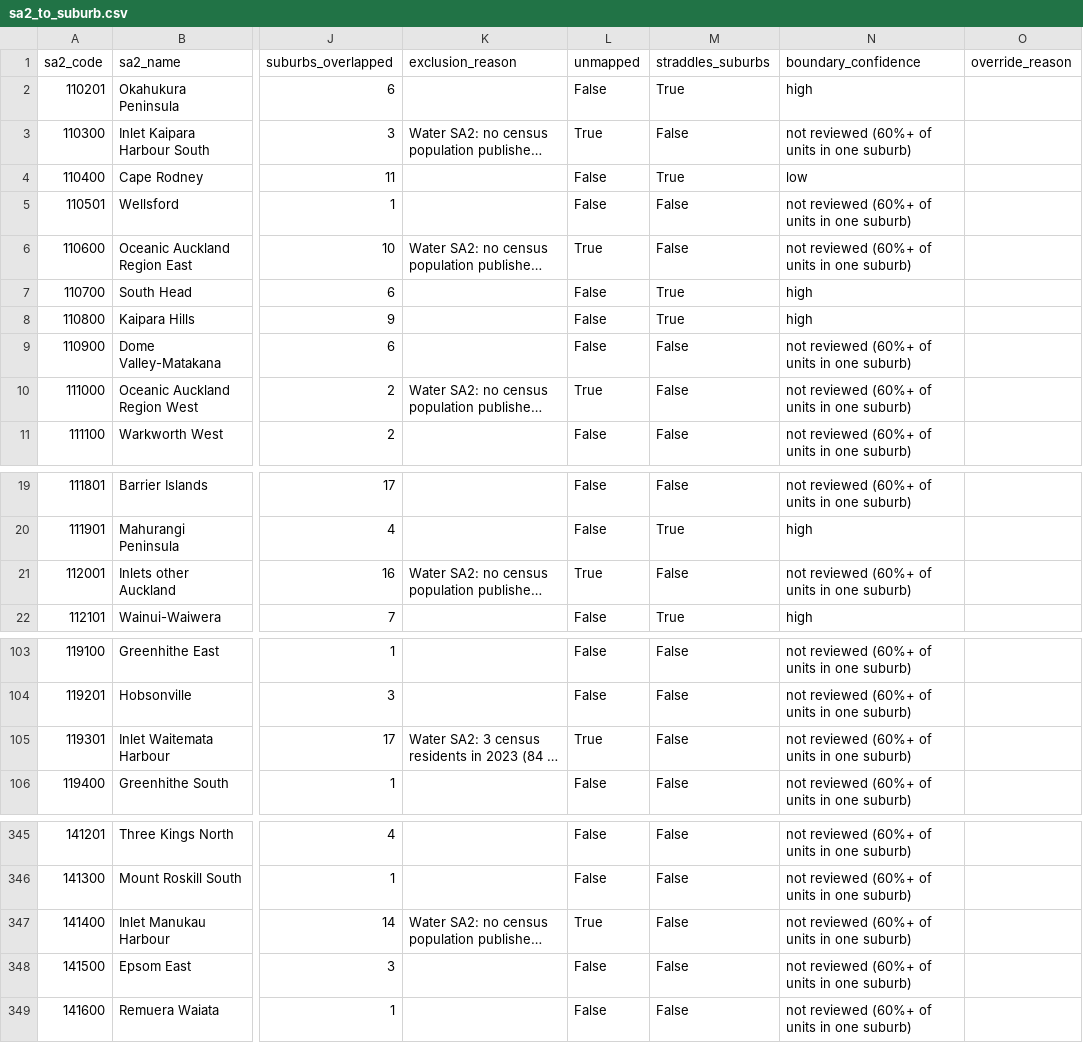
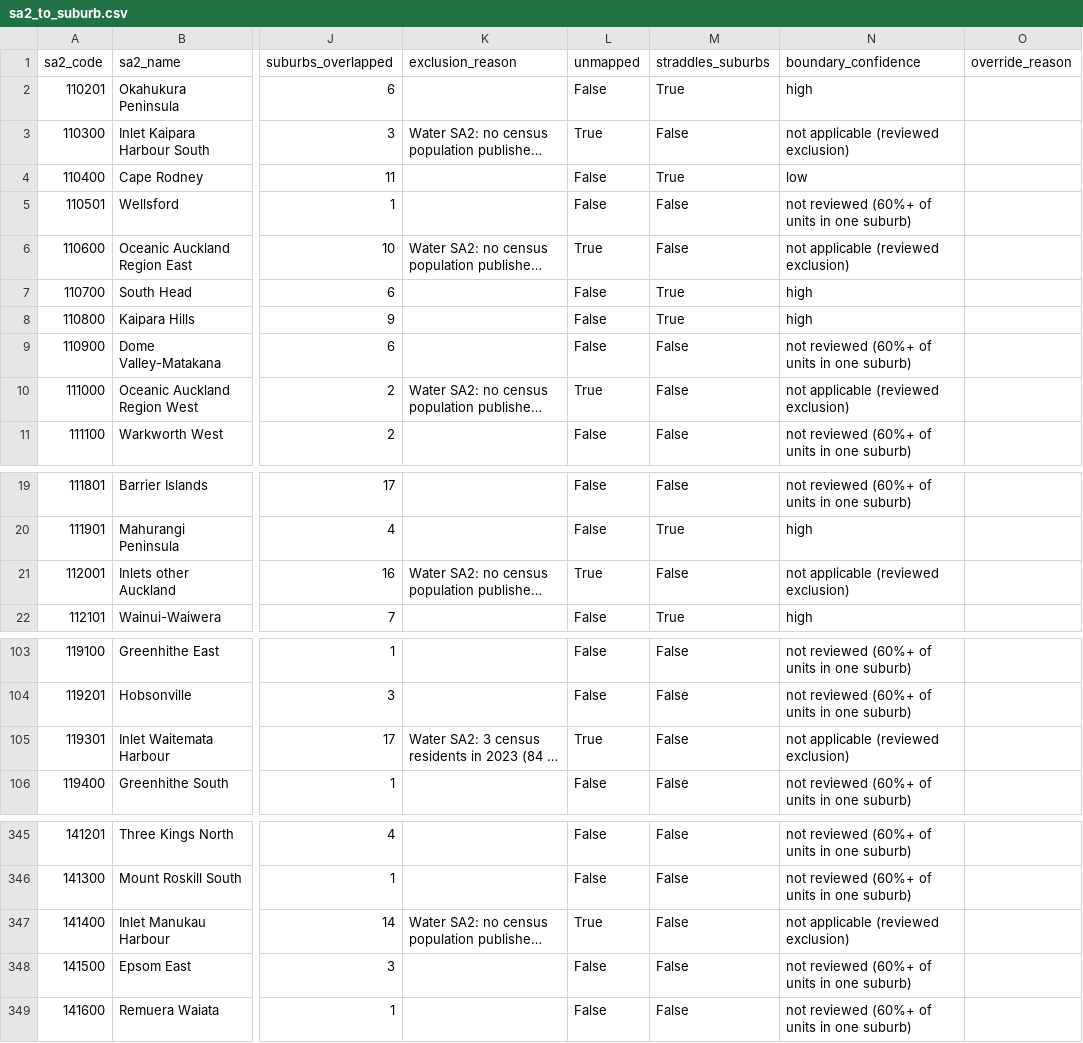
Before and after one commit to mussaussie/auckland-property-analysis, a CSV file: data/clean/sa2_to_suburb.csv, drawn as a sheet; only a part is shown, gaps mark what is left out; long unchanged cells end in …; the diff names each change by its address in the sheet, - before the commit and + after, or states it on an @@ line.

```diff
--- a/data/clean/sa2_to_suburb.csv
+++ b/data/clean/sa2_to_suburb.csv
-N3 (boundary_confidence): not reviewed (60%+ of units in one suburb)
+N3 (boundary_confidence): not applicable (reviewed exclusion)
-N6 (boundary_confidence): not reviewed (60%+ of units in one suburb)
+N6 (boundary_confidence): not applicable (reviewed exclusion)
-N10 (boundary_confidence): not reviewed (60%+ of units in one suburb)
+N10 (boundary_confidence): not applicable (reviewed exclusion)
-N21 (boundary_confidence): not reviewed (60%+ of units in one suburb)
+N21 (boundary_confidence): not applicable (reviewed exclusion)
-N105 (boundary_confidence): not reviewed (60%+ of units in one suburb)
+N105 (boundary_confidence): not applicable (reviewed exclusion)
-N347 (boundary_confidence): not reviewed (60%+ of units in one suburb)
+N347 (boundary_confidence): not applicable (reviewed exclusion)
```
Also changed, not shown: data/clean/area_profiles_by_sa2.csv, data/clean/suburb_list.csv, 18 other files.
